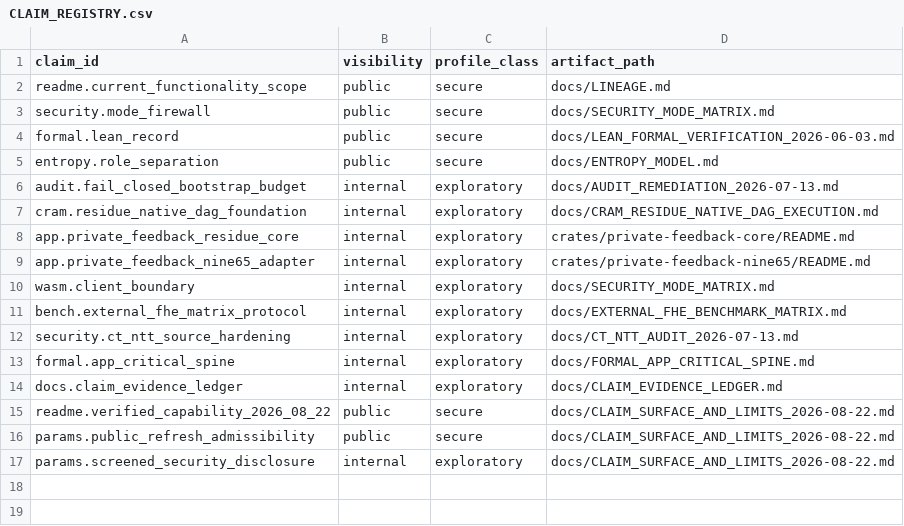
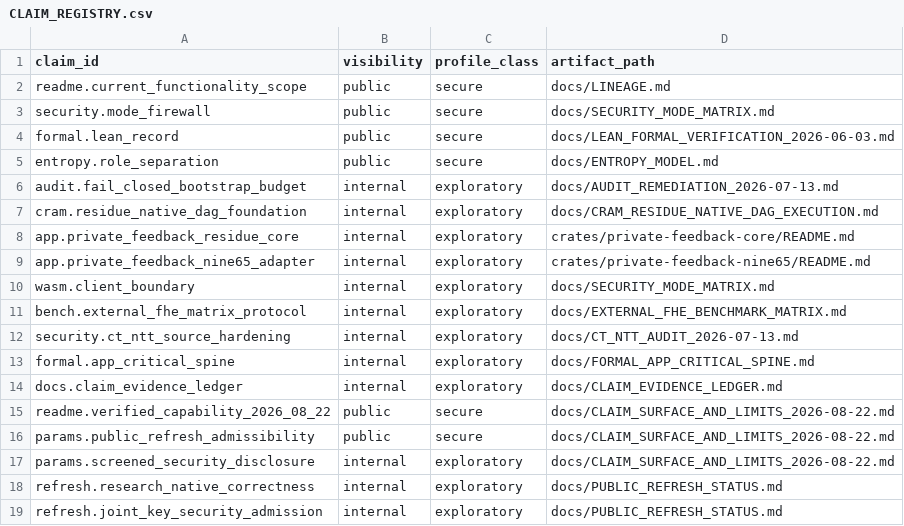
Before and after one commit to Skyelabz210/NINE65_v7, a CSV file: docs/CLAIM_REGISTRY.csv, drawn as a sheet.

Commit message:
docs: correct stale public refresh diagnoses and scope legacy notation

```diff
--- a/docs/CLAIM_REGISTRY.csv
+++ b/docs/CLAIM_REGISTRY.csv
@@ -17 +17,3 @@ params.public_refresh_admissibility,public,secure,docs/CLAIM_SURFACE_AND_LIMITS_
 params.screened_security_disclosure,internal,exploratory,docs/CLAIM_SURFACE_AND_LIMITS_2026-08-22.md
+refresh.research_native_correctness,internal,exploratory,docs/PUBLIC_REFRESH_STATUS.md
+refresh.joint_key_security_admission,internal,exploratory,docs/PUBLIC_REFRESH_STATUS.md
```
Also changed, not shown: 36 other files.
